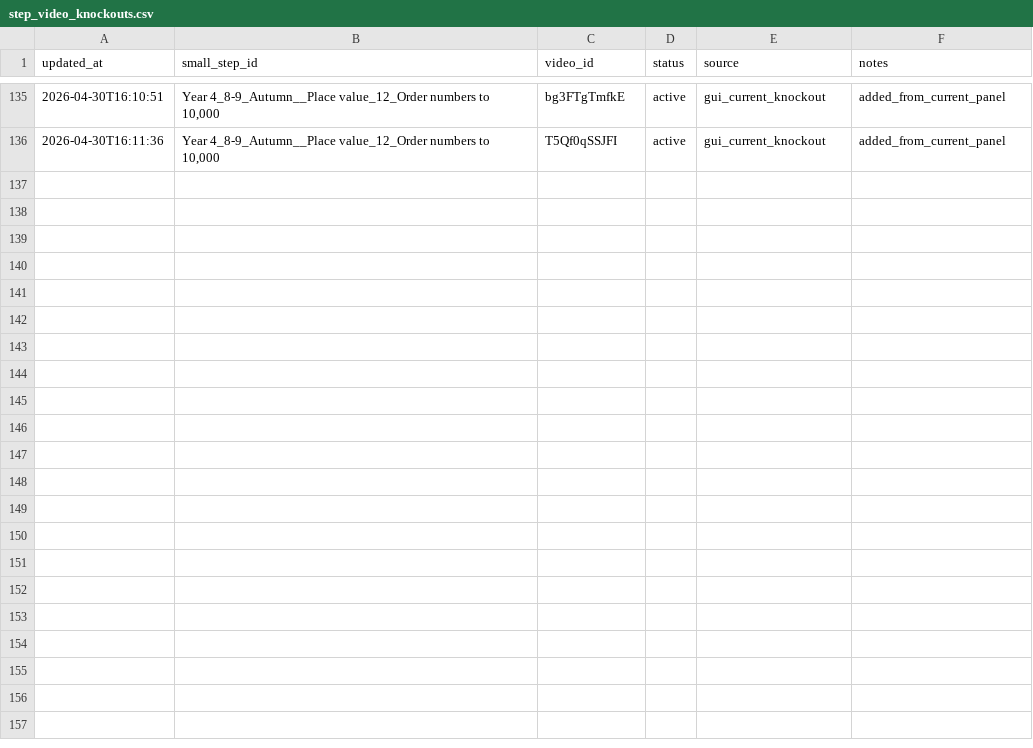
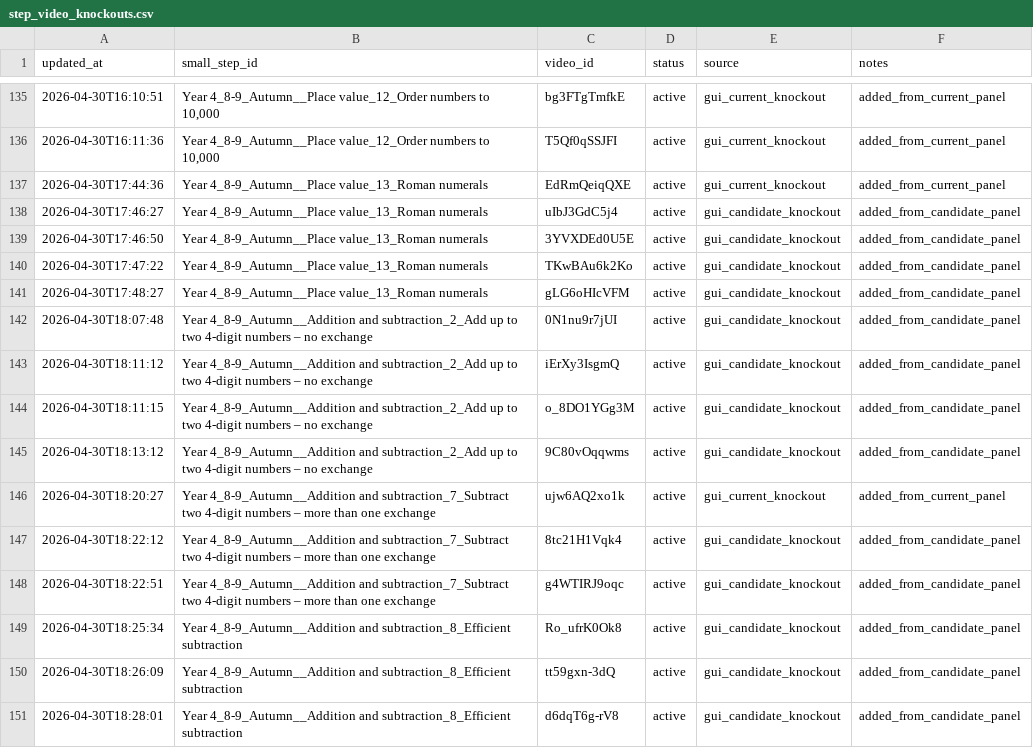
Before and after one commit to johnbrown-png/flipper-lite, a CSV file: qa/step_video_knockouts.csv, drawn as a sheet; only a part is shown, gaps mark what is left out; the diff names each change by its address in the sheet, - before the commit and + after, or states it on an @@ line.

```diff
--- a/qa/step_video_knockouts.csv
+++ b/qa/step_video_knockouts.csv
+row 137: 2026-04-30T17:44:36 | Year 4_8-9_Autumn__Place value_13_Roman numerals | EdRmQeiqQXE | active | gui_current_knockout | added_from_current_panel
+row 138: 2026-04-30T17:46:27 | Year 4_8-9_Autumn__Place value_13_Roman numerals | uIbJ3GdC5j4 | active | gui_candidate_knockout | added_from_candidate_panel
+row 139: 2026-04-30T17:46:50 | Year 4_8-9_Autumn__Place value_13_Roman numerals | 3YVXDEd0U5E | active | gui_candidate_knockout | added_from_candidate_panel
+row 140: 2026-04-30T17:47:22 | Year 4_8-9_Autumn__Place value_13_Roman numerals | TKwBAu6k2Ko | active | gui_candidate_knockout | added_from_candidate_panel
+row 141: 2026-04-30T17:48:27 | Year 4_8-9_Autumn__Place value_13_Roman numerals | gLG6oHIcVFM | active | gui_candidate_knockout | added_from_candidate_panel
+row 142: 2026-04-30T18:07:48 | Year 4_8-9_Autumn__Addition and subtraction_2_Add up to two 4-digit numbers – no exchange | 0N1nu9r7jUI | active | gui_candidate_knockout | added_from_candidate_panel
+row 143: 2026-04-30T18:11:12 | Year 4_8-9_Autumn__Addition and subtraction_2_Add up to two 4-digit numbers – no exchange | iErXy3IsgmQ | active | gui_candidate_knockout | added_from_candidate_panel
+row 144: 2026-04-30T18:11:15 | Year 4_8-9_Autumn__Addition and subtraction_2_Add up to two 4-digit numbers – no exchange | o_8DO1YGg3M | active | gui_candidate_knockout | added_from_candidate_panel
+row 145: 2026-04-30T18:13:12 | Year 4_8-9_Autumn__Addition and subtraction_2_Add up to two 4-digit numbers – no exchange | 9C80vOqqwms | active | gui_candidate_knockout | added_from_candidate_panel
+row 146: 2026-04-30T18:20:27 | Year 4_8-9_Autumn__Addition and subtraction_7_Subtract two 4-digit numbers – more than one exchange | ujw6AQ2xo1k | active | gui_current_knockout | added_from_current_panel
+row 147: 2026-04-30T18:22:12 | Year 4_8-9_Autumn__Addition and subtraction_7_Subtract two 4-digit numbers – more than one exchange | 8tc21H1Vqk4 | active | gui_candidate_knockout | added_from_candidate_panel
+row 148: 2026-04-30T18:22:51 | Year 4_8-9_Autumn__Addition and subtraction_7_Subtract two 4-digit numbers – more than one exchange | g4WTIRJ9oqc | active | gui_candidate_knockout | added_from_candidate_panel
+row 149: 2026-04-30T18:25:34 | Year 4_8-9_Autumn__Addition and subtraction_8_Efficient subtraction | Ro_ufrK0Ok8 | active | gui_candidate_knockout | added_from_candidate_panel
+row 150: 2026-04-30T18:26:09 | Year 4_8-9_Autumn__Addition and subtraction_8_Efficient subtraction | tt59gxn-3dQ | active | gui_candidate_knockout | added_from_candidate_panel
+row 151: 2026-04-30T18:28:01 | Year 4_8-9_Autumn__Addition and subtraction_8_Efficient subtraction | d6dqT6g-rV8 | active | gui_candidate_knockout | added_from_candidate_panel
```
Also changed, not shown: qa/manual_precomputed_overrides.csv, qa/ss_desc_validated_overrides.csv, 3 other files.
